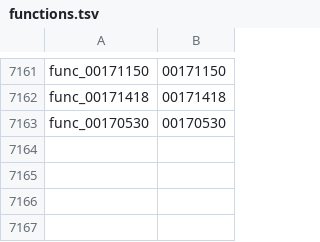
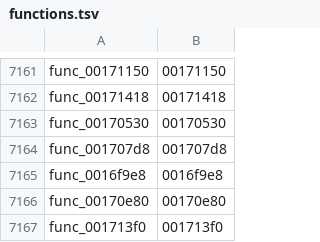
Before and after one commit to GovanifY/kh2, a TSV file: functions.tsv, drawn as a sheet; only a part is shown, gaps mark what is left out.

```diff
--- a/functions.tsv
+++ b/functions.tsv
@@ -7163 +7163,5 @@ func_00171418	00171418
 func_00170530	00170530
+func_001707d8	001707d8
+func_0016f9e8	0016f9e8
+func_00170e80	00170e80
+func_001713f0	001713f0
```
Also changed, not shown: 3 other files.
